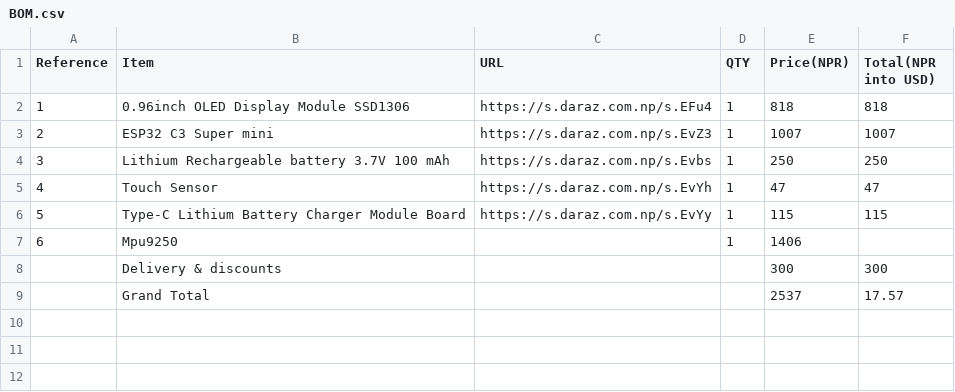
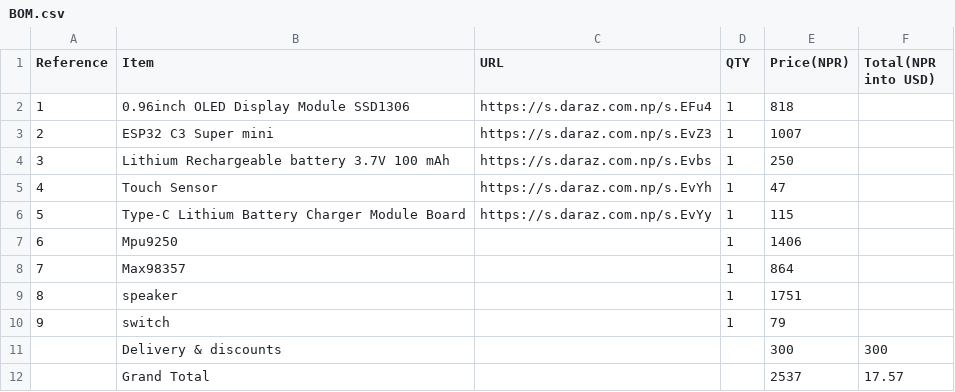
Before and after one commit to ridenshrestha3-commits/Mochi-desk-robot, a CSV file: BOM.csv, drawn as a sheet.

Commit message:
Update BOM.csv

```diff
--- a/BOM.csv
+++ b/BOM.csv
@@ -1,8 +1,11 @@
 Reference,Item,URL,QTY,Price(NPR),Total(NPR into USD)
-1,0.96inch OLED Display Module SSD1306,https://s.daraz.com.np/s.EFu4,1,818,818
-2,ESP32 C3 Super mini,https://s.daraz.com.np/s.EvZ3,1,1007,1007
-3,Lithium Rechargeable battery 3.7V 100 mAh,https://s.daraz.com.np/s.Evbs,1,250,250
-4,Touch Sensor,https://s.daraz.com.np/s.EvYh,1,47,47
-5,Type-C Lithium Battery Charger Module Board,https://s.daraz.com.np/s.EvYy,1,115,115
+1,0.96inch OLED Display Module SSD1306,https://s.daraz.com.np/s.EFu4,1,818,
+2,ESP32 C3 Super mini,https://s.daraz.com.np/s.EvZ3,1,1007,
+3,Lithium Rechargeable battery 3.7V 100 mAh,https://s.daraz.com.np/s.Evbs,1,250,
+4,Touch Sensor,https://s.daraz.com.np/s.EvYh,1,47,
+5,Type-C Lithium Battery Charger Module Board,https://s.daraz.com.np/s.EvYy,1,115,
 6,Mpu9250,,1,1406,
+7,Max98357,,1,864,
+8,speaker,,1,1751,
+9,switch,,1,79,
 ,Delivery & discounts,, ,300,300
```
